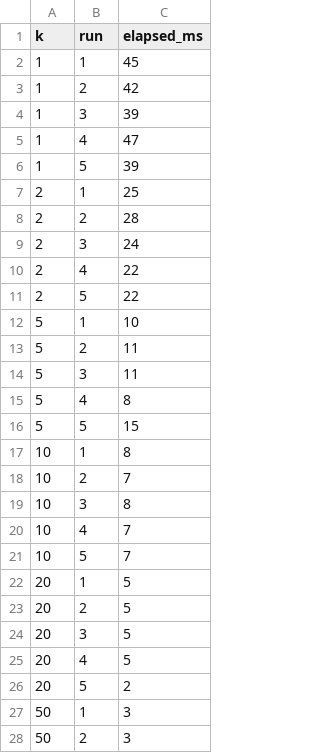
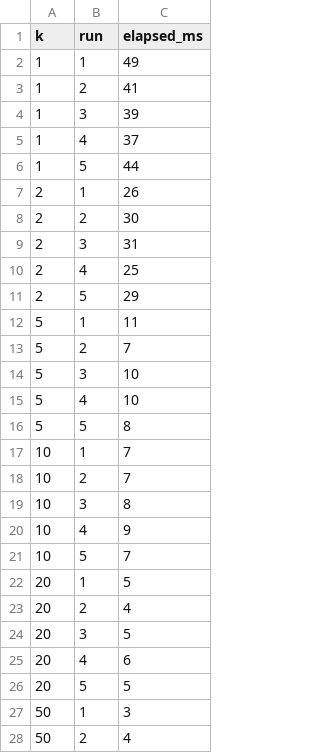
Before and after one commit to ArpitPrd/Socket-Programming, a CSV file: part1/results.csv, drawn as a sheet; only a part is shown; the diff covers the shown part only.

```diff
--- a/part1/results.csv
+++ b/part1/results.csv
@@ -1,28 +1,28 @@
 k,run,elapsed_ms
-1,1,45
-1,2,42
+1,1,49
+1,2,41
 1,3,39
-1,4,47
-1,5,39
-2,1,25
-2,2,28
-2,3,24
-2,4,22
-2,5,22
-5,1,10
-5,2,11
-5,3,11
-5,4,8
-5,5,15
-10,1,8
+1,4,37
+1,5,44
+2,1,26
+2,2,30
+2,3,31
+2,4,25
+2,5,29
+5,1,11
+5,2,7
+5,3,10
+5,4,10
+5,5,8
+10,1,7
 10,2,7
 10,3,8
-10,4,7
+10,4,9
 10,5,7
 20,1,5
-20,2,5
+20,2,4
 20,3,5
-20,4,5
-20,5,2
+20,4,6
+20,5,5
 50,1,3
-50,2,3
+50,2,4
```
Also changed, not shown: 5 edited cells elsewhere in this file, 2 other files.
